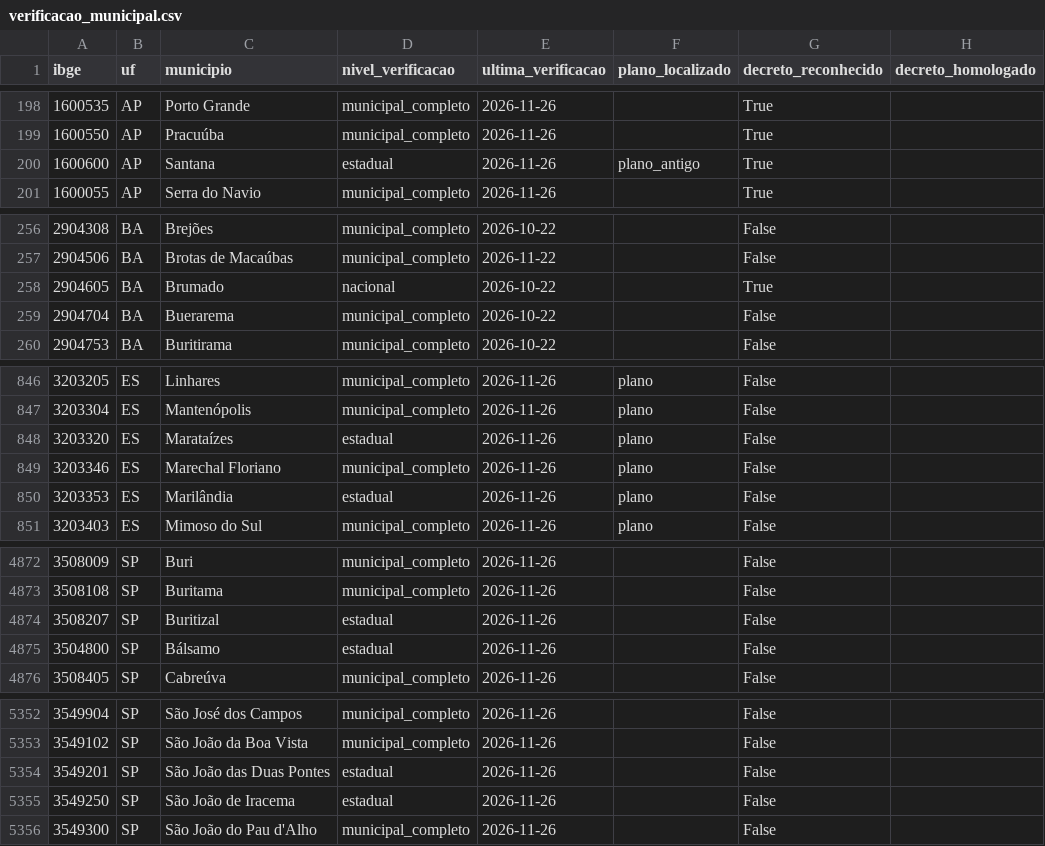
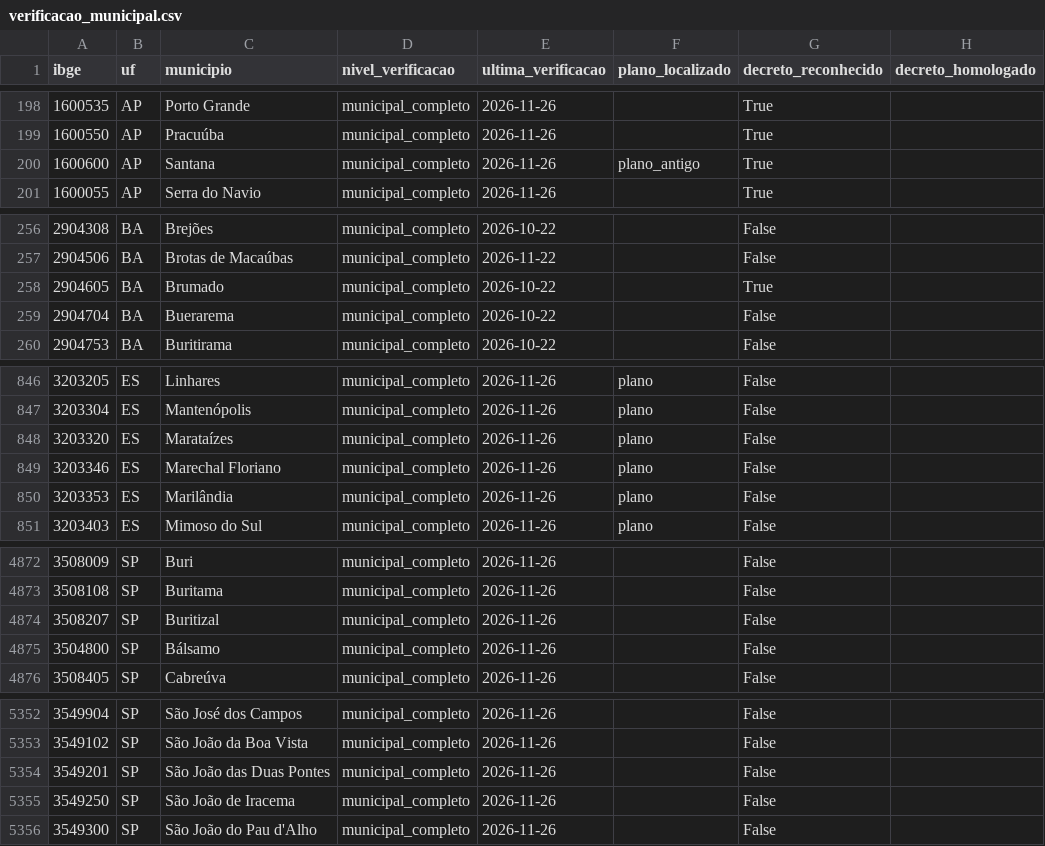
Before and after one commit to monitorelnino/monitorelnino, a CSV file: dados-abertos/verificacao_municipal.csv, drawn as a sheet; only a part is shown, gaps mark what is left out; the diff covers the shown part only.

```diff
--- a/dados-abertos/verificacao_municipal.csv
+++ b/dados-abertos/verificacao_municipal.csv
@@ -199,3 +199,3 @@ ibge,uf,municipio,nivel_verificacao,ultima_verificacao,plano_localizado,decreto_
 1600550,AP,Pracuúba,municipal_completo,2026-11-26,,True,
-1600600,AP,Santana,estadual,2026-11-26,plano_antigo,True,
+1600600,AP,Santana,municipal_completo,2026-11-26,plano_antigo,True,
 1600055,AP,Serra do Navio,municipal_completo,2026-11-26,,True,
@@ -257,3 +257,3 @@ ibge,uf,municipio,nivel_verificacao,ultima_verificacao,plano_localizado,decreto_
 2904506,BA,Brotas de Macaúbas,municipal_completo,2026-11-22,,False,
-2904605,BA,Brumado,nacional,2026-10-22,,True,
+2904605,BA,Brumado,municipal_completo,2026-10-22,,True,
 2904704,BA,Buerarema,municipal_completo,2026-10-22,,False,
@@ -847,5 +847,5 @@ ibge,uf,municipio,nivel_verificacao,ultima_verificacao,plano_localizado,decreto_
 3203304,ES,Mantenópolis,municipal_completo,2026-11-26,plano,False,
-3203320,ES,Marataízes,estadual,2026-11-26,plano,False,
+3203320,ES,Marataízes,municipal_completo,2026-11-26,plano,False,
 3203346,ES,Marechal Floriano,municipal_completo,2026-11-26,plano,False,
-3203353,ES,Marilândia,estadual,2026-11-26,plano,False,
+3203353,ES,Marilândia,municipal_completo,2026-11-26,plano,False,
 3203403,ES,Mimoso do Sul,municipal_completo,2026-11-26,plano,False,
@@ -4873,4 +4873,4 @@ ibge,uf,municipio,nivel_verificacao,ultima_verificacao,plano_localizado,decreto_
 3508108,SP,Buritama,municipal_completo,2026-11-26,,False,
-3508207,SP,Buritizal,estadual,2026-11-26,,False,
-3504800,SP,Bálsamo,estadual,2026-11-26,,False,
+3508207,SP,Buritizal,municipal_completo,2026-11-26,,False,
+3504800,SP,Bálsamo,municipal_completo,2026-11-26,,False,
 3508405,SP,Cabreúva,municipal_completo,2026-11-26,,False,
@@ -5353,4 +5353,4 @@ ibge,uf,municipio,nivel_verificacao,ultima_verificacao,plano_localizado,decreto_
 3549102,SP,São João da Boa Vista,municipal_completo,2026-11-26,,False,
-3549201,SP,São João das Duas Pontes,estadual,2026-11-26,,False,
-3549250,SP,São João de Iracema,estadual,2026-11-26,,False,
+3549201,SP,São João das Duas Pontes,municipal_completo,2026-11-26,,False,
+3549250,SP,São João de Iracema,municipal_completo,2026-11-26,,False,
 3549300,SP,São João do Pau d'Alho,municipal_completo,2026-11-26,,False,
```
Also changed, not shown: 29 edited cells elsewhere in this file, 24 other files.
